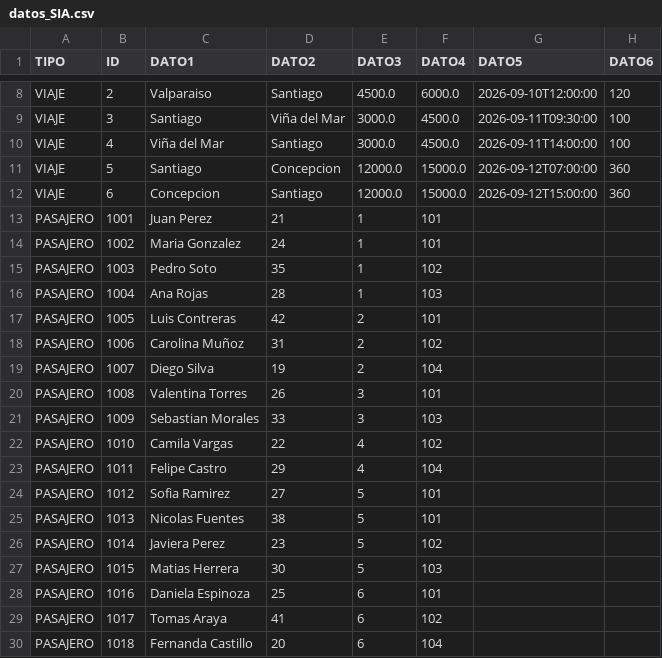
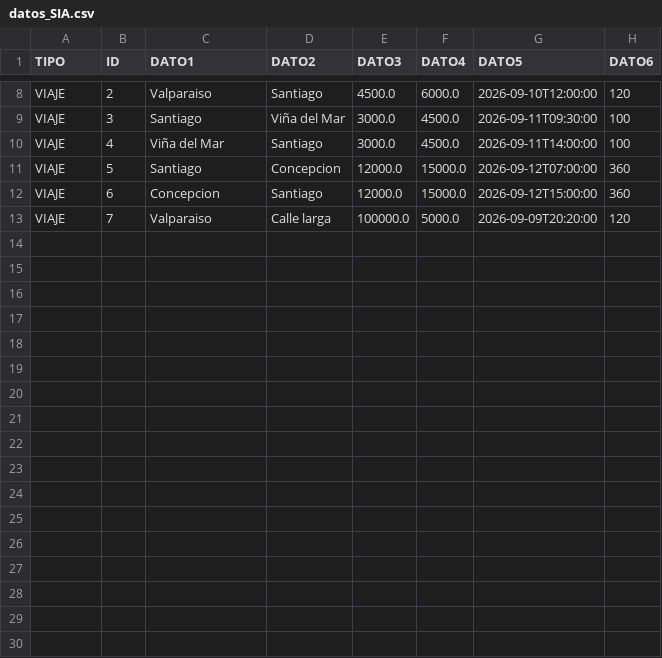
Before and after one commit to brunoorellanaz/Proyecto-SIA-programaci-n-avanzada, a CSV file: datos_SIA.csv, drawn as a sheet; only a part is shown, gaps mark what is left out; removed rows and columns are numbered as before the commit, all else as after; the diff names each change by its address in the sheet, - before the commit and + after, or states it on an @@ line.

Commit message:
Se solucionan las buenas practicas de setter y getters de colecciones junto a sus problemas que provocaban. Clase GuardarDatos esta bug

```diff
--- a/datos_SIA.csv
+++ b/datos_SIA.csv
-row 13: PASAJERO | 1001 | Juan Perez | 21 | 1 | 101
-row 14: PASAJERO | 1002 | Maria Gonzalez | 24 | 1 | 101
-row 15: PASAJERO | 1003 | Pedro Soto | 35 | 1 | 102
-row 16: PASAJERO | 1004 | Ana Rojas | 28 | 1 | 103
-row 17: PASAJERO | 1005 | Luis Contreras | 42 | 2 | 101
-row 18: PASAJERO | 1006 | Carolina Muñoz | 31 | 2 | 102
-row 19: PASAJERO | 1007 | Diego Silva | 19 | 2 | 104
-row 20: PASAJERO | 1008 | Valentina Torres | 26 | 3 | 101
-row 21: PASAJERO | 1009 | Sebastian Morales | 33 | 3 | 103
-row 22: PASAJERO | 1010 | Camila Vargas | 22 | 4 | 102
-row 23: PASAJERO | 1011 | Felipe Castro | 29 | 4 | 104
-row 24: PASAJERO | 1012 | Sofia Ramirez | 27 | 5 | 101
-row 25: PASAJERO | 1013 | Nicolas Fuentes | 38 | 5 | 101
-row 26: PASAJERO | 1014 | Javiera Perez | 23 | 5 | 102
-row 27: PASAJERO | 1015 | Matias Herrera | 30 | 5 | 103
-row 28: PASAJERO | 1016 | Daniela Espinoza | 25 | 6 | 101
-row 29: PASAJERO | 1017 | Tomas Araya | 41 | 6 | 102
-row 30: PASAJERO | 1018 | Fernanda Castillo | 20 | 6 | 104
+row 13: VIAJE | 7 | Valparaiso | Calle larga | 100000.0 | 5000.0 | 2026-09-09T20:20:00 | 120
```
Also changed, not shown: 8 other files.
